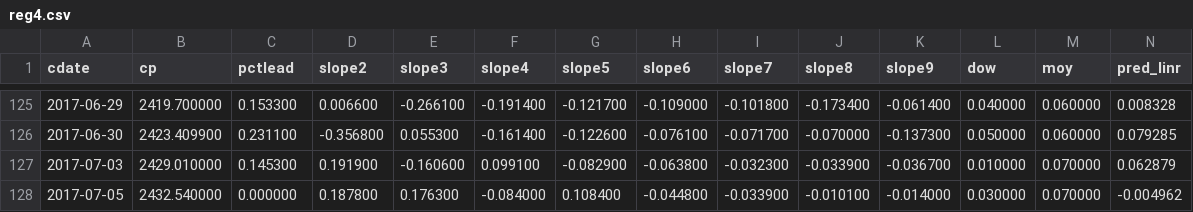
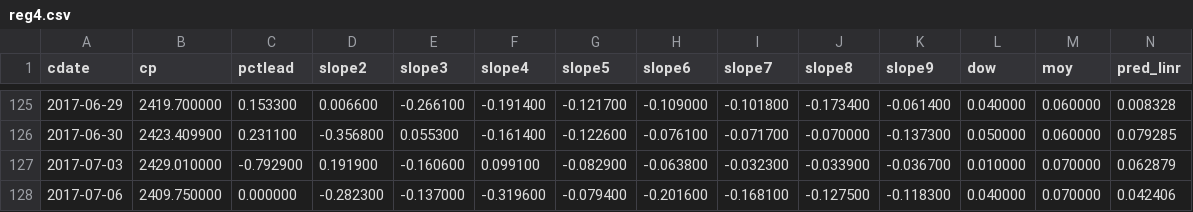
Before and after one commit to danbikle/reg4us_old, a CSV file: public/csv/reg4.csv, drawn as a sheet; only a part is shown, gaps mark what is left out; removed rows and columns are numbered as before the commit, all else as after; rows hold the shown columns only; the diff names each change by its address in the sheet, - before the commit and + after, or states it on an @@ line.

```diff
--- a/public/csv/reg4.csv
+++ b/public/csv/reg4.csv
-C127 (pctlead): 0.145300
+C127 (pctlead): -0.792900
-row 128: 2017-07-05 | 2432.540000 | 0.000000 | 0.187800 | 0.176300 | -0.084000 | 0.108400 | -0.044800 | -0.033900 | -0.010100 | -0.014000 | 0.030000 | 0.070000 | -0.004962
+row 128: 2017-07-06 | 2409.750000 | 0.000000 | -0.282300 | -0.137000 | -0.319600 | -0.079400 | -0.201600 | -0.168100 | -0.127500 | -0.118300 | 0.040000 | 0.070000 | 0.042406
```
Also changed, not shown: public/csv/gspc2.csv, public/csv/whatif.csv, 13 other files.
